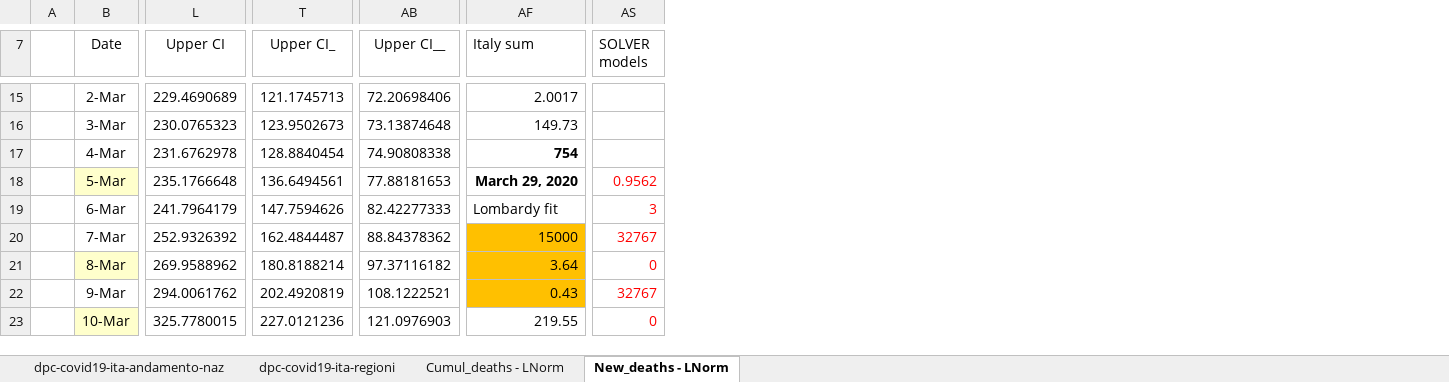
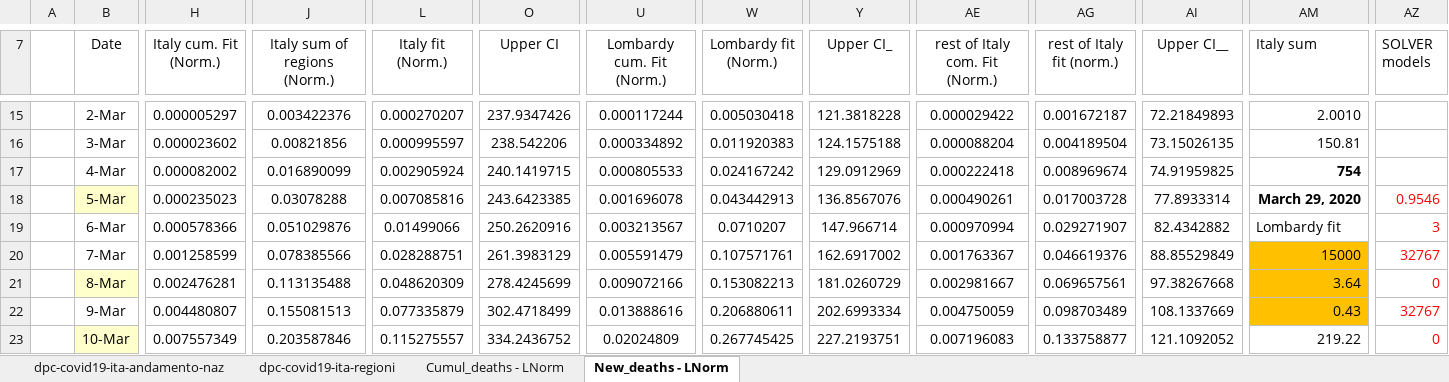
Before and after one commit to pfnali/Covid-19, an Excel workbook: COVID-19 deaths - Italy region (Lombardy) and rest of country - LogNorM.xlsx, sheet New_deaths - LNorm, drawn as a sheet; only a part is shown, gaps mark what is left out; values as stored, in another font and other column widths than the file's, no borders; charts and pictures and table styles not drawn; addresses are those after the commit; the diff covers the shown part only; the diff names each change by its address in the sheet, - before the commit and + after, or states it on an @@ line.

```diff
--- a/COVID-19 deaths - Italy region (Lombardy) and rest of country - LogNorM.xlsx (sheet New_deaths - LNorm)
+++ b/COVID-19 deaths - Italy region (Lombardy) and rest of country - LogNorM.xlsx (sheet New_deaths - LNorm)
+column H (Italy cum. Fit (Norm.)), rows 15-23: 0.000005297 | 0.000023602 | 0.000082002 | 0.000235023 | 0.000578366 | 0.001258599 | 0.002476281 | 0.004480807 | 0.007557349
+column J (Italy sum of regions (Norm.)), rows 15-23: 0.003422376 | 0.00821856 | 0.016890099 | 0.03078288 | 0.051029876 | 0.078385566 | 0.113135488 | 0.155081513 | 0.203587846
+column L (Italy fit (Norm.)), rows 15-23: 0.000270207 | 0.000995597 | 0.002905924 | 0.007085816 | 0.01499066 | 0.028288751 | 0.048620309 | 0.077335879 | 0.115275557
+column U (Lombardy cum. Fit (Norm.)), rows 15-23: 0.000117244 | 0.000334892 | 0.000805533 | 0.001696078 | 0.003213567 | 0.005591479 | 0.009072166 | 0.013888616 | 0.02024809
+column W (Lombardy fit (Norm.)), rows 15-23: 0.005030418 | 0.011920383 | 0.024167242 | 0.043442913 | 0.0710207 | 0.107571761 | 0.153082213 | 0.206880611 | 0.267745425
+column AE (rest of Italy com. Fit (Norm.)), rows 15-23: 0.000029422 | 0.000088204 | 0.000222418 | 0.000490261 | 0.000970994 | 0.001763367 | 0.002981667 | 0.004750059 | 0.007196083
+column AG (rest of Italy fit (norm.)), rows 15-23: 0.001672187 | 0.004189504 | 0.008969674 | 0.017003728 | 0.029271907 | 0.046619376 | 0.069657561 | 0.098703489 | 0.133758877
-O15 (Upper CI): 229.4690689
+O15 (Upper CI): 237.9347426
-Y15 (Upper CI_): 121.1745713
+Y15 (Upper CI_): 121.3818228
-AI15 (Upper CI__): 72.20698406
+AI15 (Upper CI__): 72.21849893
-AM15 (Italy sum): 2.0017
+AM15 (Italy sum): 2.0010
-O16 (Upper CI): 230.0765323
+O16 (Upper CI): 238.542206
-Y16 (Upper CI_): 123.9502673
+Y16 (Upper CI_): 124.1575188
-AI16 (Upper CI__): 73.13874648
+AI16 (Upper CI__): 73.15026135
-AM16 (Italy sum): 149.73
+AM16 (Italy sum): 150.81
-O17 (Upper CI): 231.6762978
+O17 (Upper CI): 240.1419715
-Y17 (Upper CI_): 128.8840454
+Y17 (Upper CI_): 129.0912969
-AI17 (Upper CI__): 74.90808338
+AI17 (Upper CI__): 74.91959825
-O18 (Upper CI): 235.1766648
+O18 (Upper CI): 243.6423385
-Y18 (Upper CI_): 136.6494561
+Y18 (Upper CI_): 136.8567076
-AI18 (Upper CI__): 77.88181653
+AI18 (Upper CI__): 77.8933314
-AZ18 (SOLVER models): 0.9562
+AZ18 (SOLVER models): 0.9546
-O19 (Upper CI): 241.7964179
+O19 (Upper CI): 250.2620916
-Y19 (Upper CI_): 147.7594626
+Y19 (Upper CI_): 147.966714
-AI19 (Upper CI__): 82.42277333
+AI19 (Upper CI__): 82.4342882
-O20 (Upper CI): 252.9326392
+O20 (Upper CI): 261.3983129
-Y20 (Upper CI_): 162.4844487
+Y20 (Upper CI_): 162.6917002
-AI20 (Upper CI__): 88.84378362
+AI20 (Upper CI__): 88.85529849
-O21 (Upper CI): 269.9588962
+O21 (Upper CI): 278.4245699
-Y21 (Upper CI_): 180.8188214
+Y21 (Upper CI_): 181.0260729
-AI21 (Upper CI__): 97.37116182
+AI21 (Upper CI__): 97.38267668
-O22 (Upper CI): 294.0061762
+O22 (Upper CI): 302.4718499
-Y22 (Upper CI_): 202.4920819
+Y22 (Upper CI_): 202.6993334
-AI22 (Upper CI__): 108.1222521
+AI22 (Upper CI__): 108.1337669
-O23 (Upper CI): 325.7780015
+O23 (Upper CI): 334.2436752
-Y23 (Upper CI_): 227.0121236
+Y23 (Upper CI_): 227.2193751
-AI23 (Upper CI__): 121.0976903
+AI23 (Upper CI__): 121.1092052
-AM23 (Italy sum): 219.55
+AM23 (Italy sum): 219.22
```
Also changed, not shown: 327 edited cells and cell formats elsewhere in this sheet, sheet dpc-covid19-ita-regioni, sheet Cumul_deaths - LNorm, sheet dpc-covid19-ita-andamento-naz, formulas that keep their value, charts or pictures.
